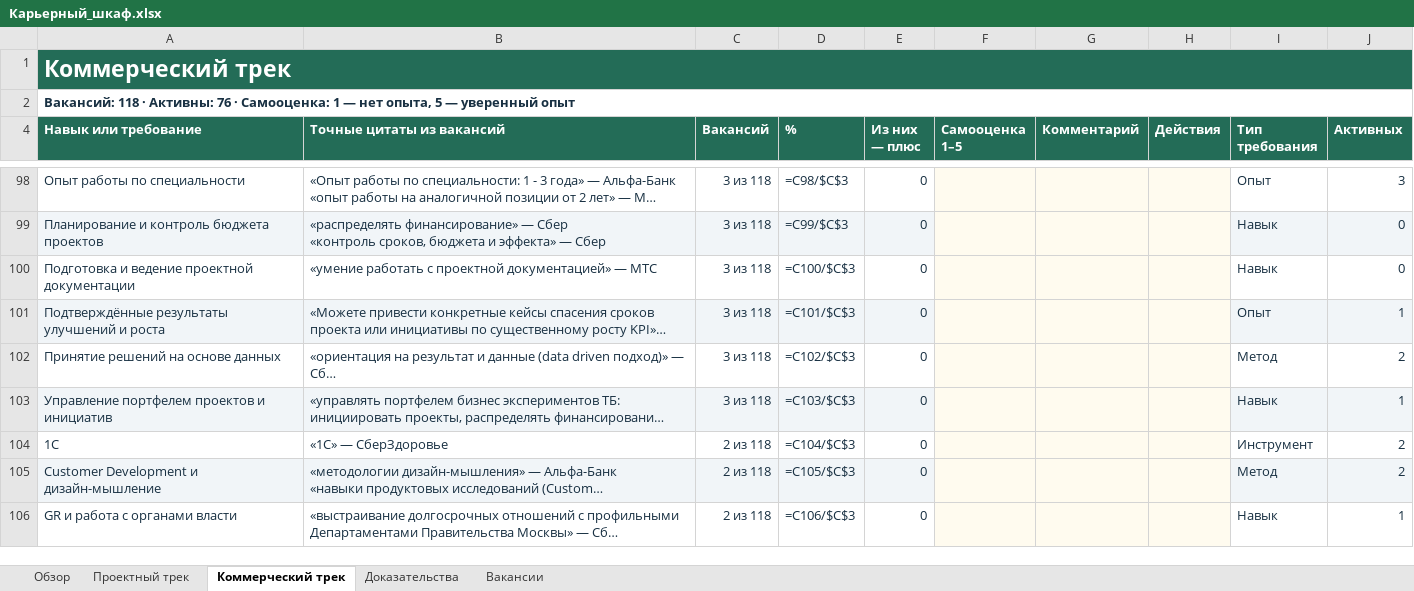
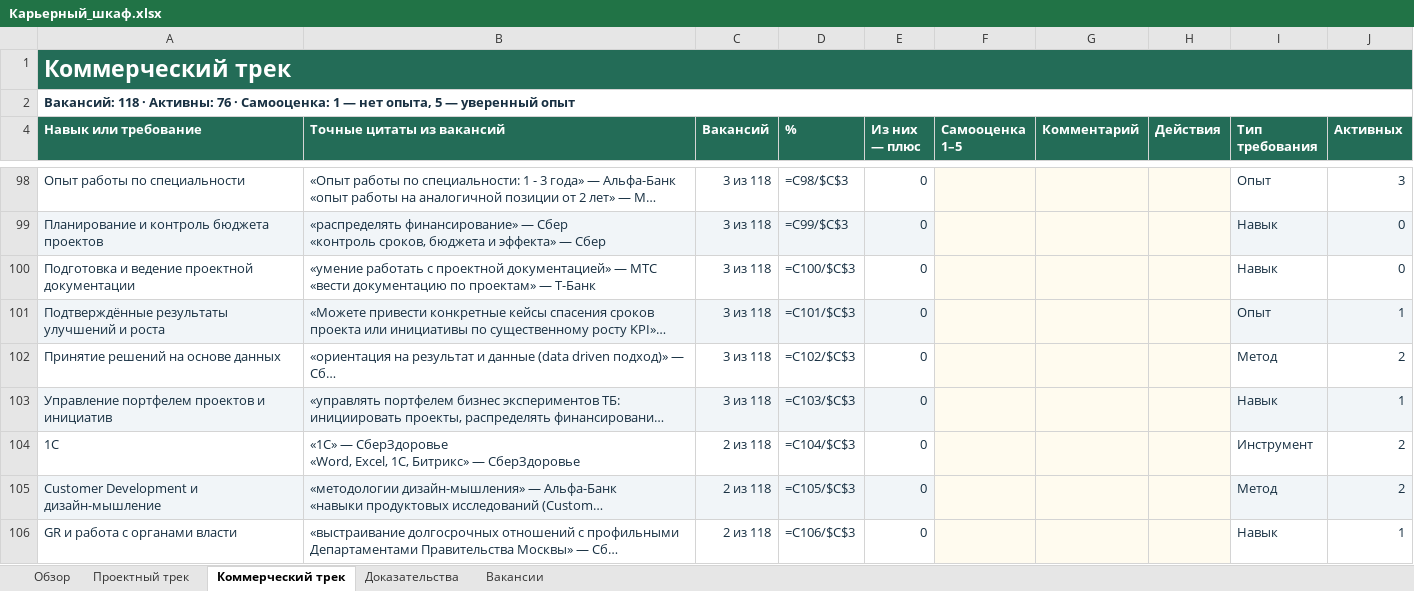
Before and after one commit to Zadnessa/prodradar, an Excel workbook: .github/career_closet/Карьерный_шкаф.xlsx, sheet Коммерческий трек, drawn as a sheet; only a part is shown, gaps mark what is left out; long unchanged cells end in …; values as stored, in another font and other column widths than the file's, no borders; formulas without a stored value are shown as written; conditional formats not drawn; ↵ is a line break in a cell; the diff covers the shown part only; the diff names each change by its address in the sheet, - before the commit and + after, or states it on an @@ line.

```diff
--- a/.github/career_closet/Карьерный_шкаф.xlsx (sheet Коммерческий трек)
+++ b/.github/career_closet/Карьерный_шкаф.xlsx (sheet Коммерческий трек)
-B100 (Точные цитаты из вакансий): …— МТС
+B100 (Точные цитаты из вакансий): …— МТС ↵ «вести документацию по проектам» — Т-Банк
-B104 (Точные цитаты из вакансий): «1С» — СберЗдоровье
+B104 (Точные цитаты из вакансий): «1С» — СберЗдоровье ↵ «Word, Excel, 1С, Битрикс» — СберЗдоровье
```
Also changed, not shown: 12 edited cells elsewhere in this sheet, sheet Проектный трек.
